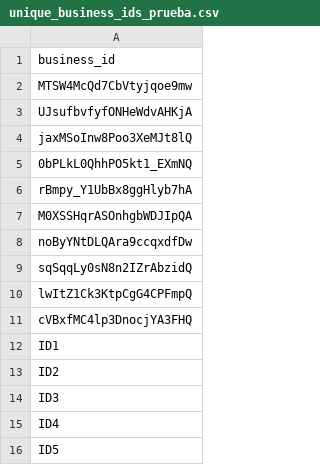
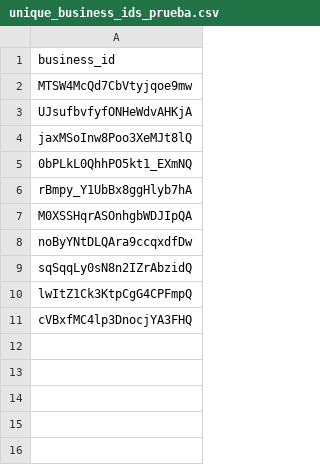
Before and after one commit to Mauro-coder555/Yelp-Google-Maps-Reviews-Recommendations, a CSV file: cloud_functions/data_tools/unique_business_ids_prueba.csv, drawn as a sheet; the diff names each change by its address in the sheet, - before the commit and + after, or states it on an @@ line.

```diff
--- a/cloud_functions/data_tools/unique_business_ids_prueba.csv
+++ b/cloud_functions/data_tools/unique_business_ids_prueba.csv
-row 12: ID1
-row 13: ID2
-row 14: ID3
-row 15: ID4
-row 16: ID5
```
Also changed, not shown: 1 other file.
